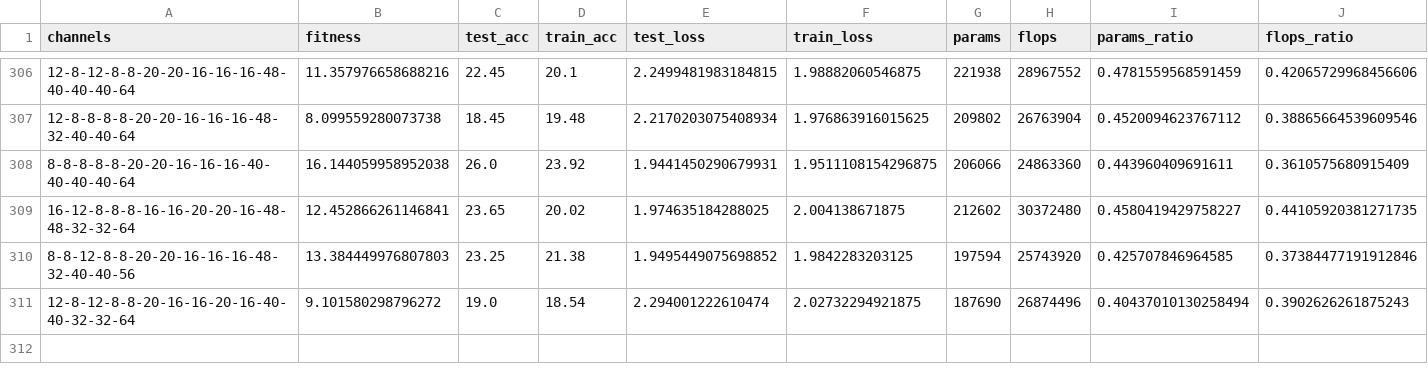
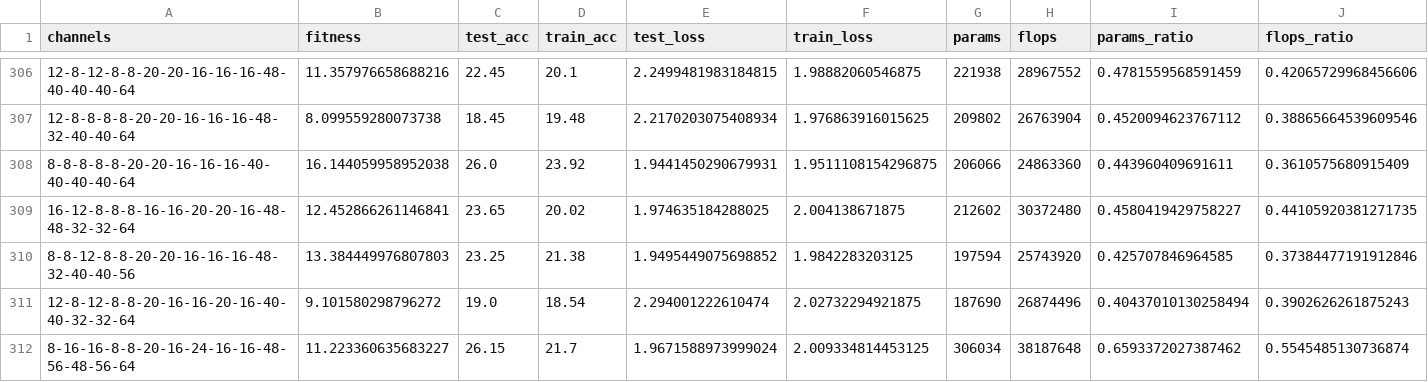
Before and after one commit to xiaoqianran/usts-202605, a CSV file: resnet32_mature_ga_pso/runs/block_channel_search_ga_pso/evaluations.csv, drawn as a sheet; only a part is shown, gaps mark what is left out; rows hold the shown columns only; the diff names each change by its address in the sheet, - before the commit and + after, or states it on an @@ line.

Commit message:
results: commit remaining small result files and LFS pointer updates across experiments

```diff
--- a/resnet32_mature_ga_pso/runs/block_channel_search_ga_pso/evaluations.csv
+++ b/resnet32_mature_ga_pso/runs/block_channel_search_ga_pso/evaluations.csv
+row 312: 8-16-16-8-8-20-16-24-16-16-48-56-48-56-64 | 11.223360635683227 | 26.15 | 21.7 | 1.9671588973999024 | 2.009334814453125 | 306034 | 38187648 | 0.6593372027387462 | 0.5545485130736874
```
